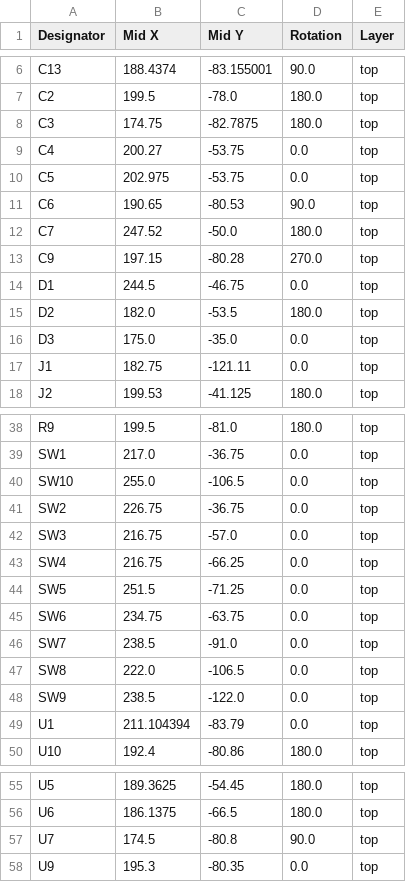
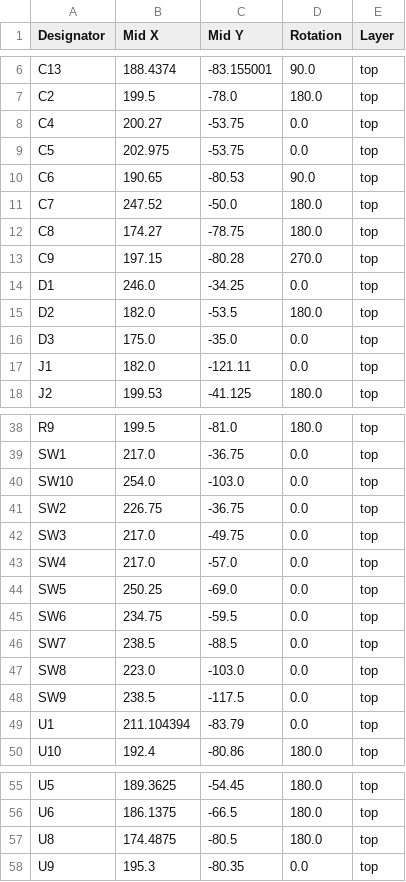
Before and after one commit to katetriestocode/trailmap, a CSV file: pcb/production/firstfab_positions.csv, drawn as a sheet; only a part is shown, gaps mark what is left out; the diff covers the shown part only.

```diff
--- a/pcb/production/firstfab_positions.csv
+++ b/pcb/production/firstfab_positions.csv
@@ -7,3 +7,2 @@ C13,188.4374,-83.155001,90.0,top
 C2,199.5,-78.0,180.0,top
-C3,174.75,-82.7875,180.0,top
 C4,200.27,-53.75,0.0,top
@@ -12,7 +11,8 @@ C6,190.65,-80.53,90.0,top
 C7,247.52,-50.0,180.0,top
+C8,174.27,-78.75,180.0,top
 C9,197.15,-80.28,270.0,top
-D1,244.5,-46.75,0.0,top
+D1,246.0,-34.25,0.0,top
 D2,182.0,-53.5,180.0,top
 D3,175.0,-35.0,0.0,top
-J1,182.75,-121.11,0.0,top
+J1,182.0,-121.11,0.0,top
 J2,199.53,-41.125,180.0,top
@@ -39,11 +39,11 @@ R9,199.5,-81.0,180.0,top
 SW1,217.0,-36.75,0.0,top
-SW10,255.0,-106.5,0.0,top
+SW10,254.0,-103.0,0.0,top
 SW2,226.75,-36.75,0.0,top
-SW3,216.75,-57.0,0.0,top
-SW4,216.75,-66.25,0.0,top
-SW5,251.5,-71.25,0.0,top
-SW6,234.75,-63.75,0.0,top
-SW7,238.5,-91.0,0.0,top
-SW8,222.0,-106.5,0.0,top
-SW9,238.5,-122.0,0.0,top
+SW3,217.0,-49.75,0.0,top
+SW4,217.0,-57.0,0.0,top
+SW5,250.25,-69.0,0.0,top
+SW6,234.75,-59.5,0.0,top
+SW7,238.5,-88.5,0.0,top
+SW8,223.0,-103.0,0.0,top
+SW9,238.5,-117.5,0.0,top
 U1,211.104394,-83.79,0.0,top
@@ -56,3 +56,3 @@ U5,189.3625,-54.45,180.0,top
 U6,186.1375,-66.5,180.0,top
-U7,174.5,-80.8,90.0,top
+U8,174.4875,-80.5,180.0,top
 U9,195.3,-80.35,0.0,top
```
Also changed, not shown: 6 edited cells elsewhere in this file, pcb/production/firstfab_bom.csv, pcb/production/firstfab_designators.csv, 9 other files.
